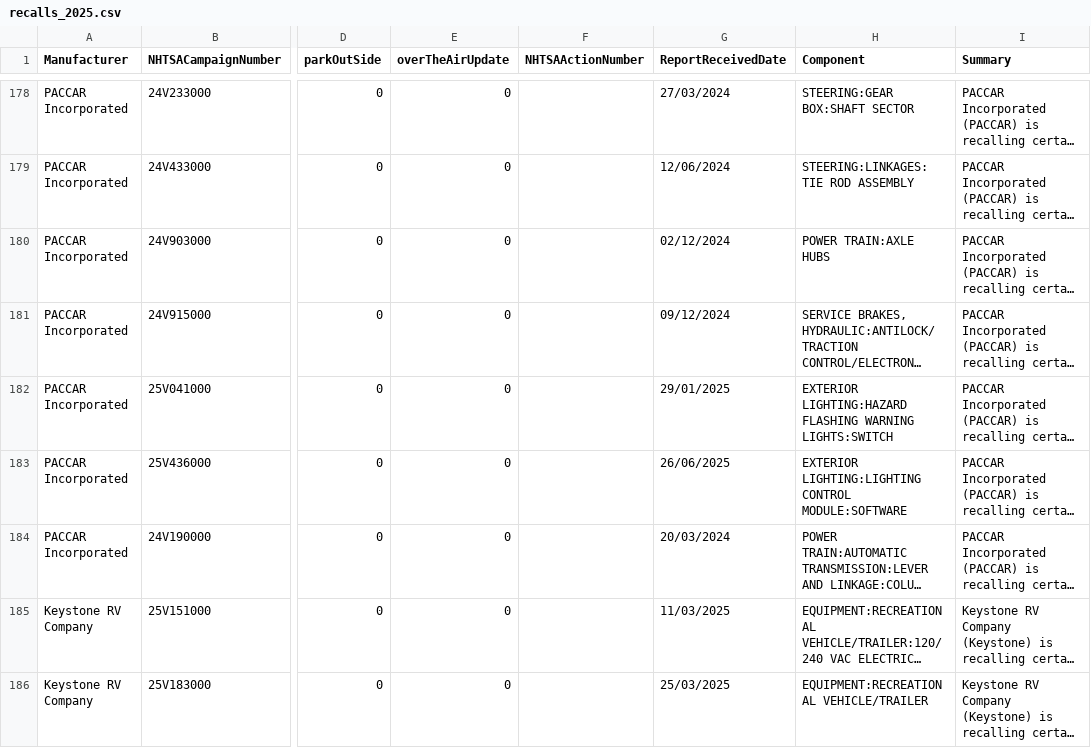
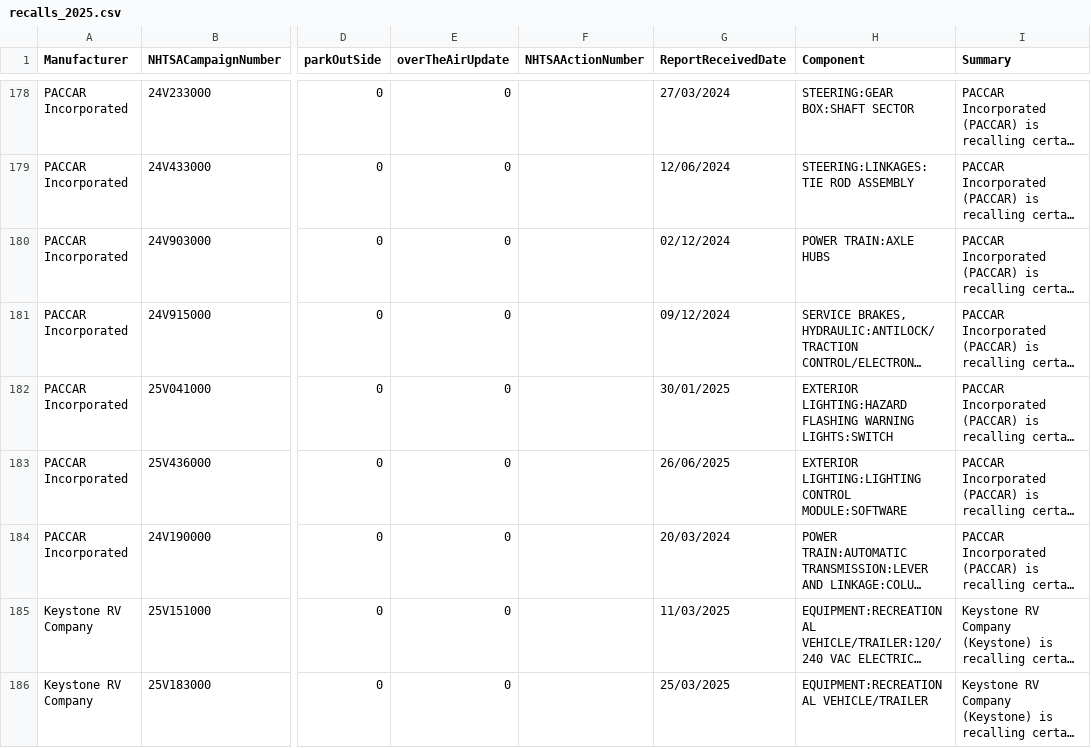
Before and after one commit to flotwig/nhtsa-data, a CSV file: recalls/recalls_2025.csv, drawn as a sheet; only a part is shown, gaps mark what is left out; long unchanged cells end in …; the diff covers the shown part only; the diff names each change by its address in the sheet, - before the commit and + after, or states it on an @@ line.

```diff
--- a/recalls/recalls_2025.csv
+++ b/recalls/recalls_2025.csv
-G182 (ReportReceivedDate): 29/01/2025
+G182 (ReportReceivedDate): 30/01/2025
```
Also changed, not shown: 1 added row and 5 edited cells elsewhere in this file, recalls/recalls_2024.csv, 2 other files.
